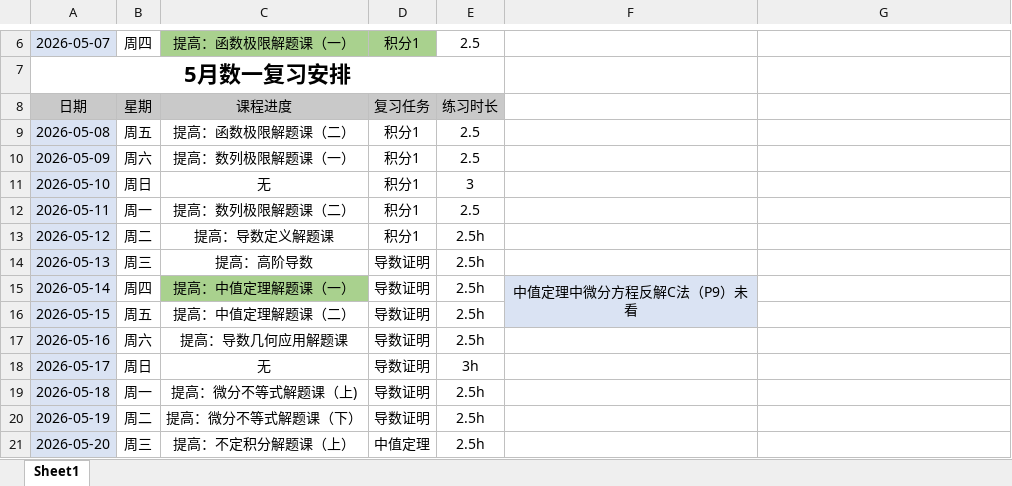
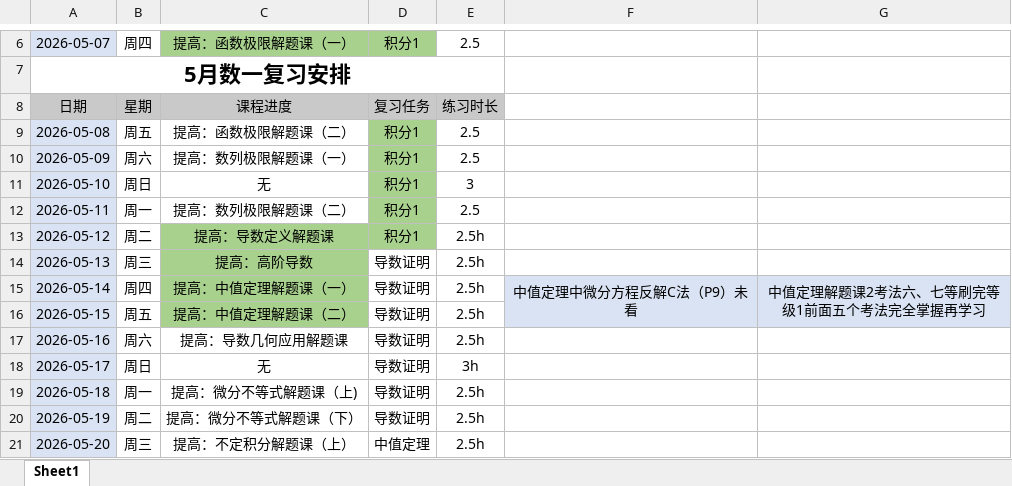
Before and after one commit to Coekyun-Dou/My-Learning-Diary, an Excel workbook: Diary/高数、线代、概统安排.xlsx, sheet Sheet1, drawn as a sheet; only a part is shown, gaps mark what is left out; values as stored, in another font and other column widths than the file's, no borders; the diff names each change by its address in the sheet, - before the commit and + after, or states it on an @@ line.

```diff
--- a/Diary/高数、线代、概统安排.xlsx (sheet Sheet1)
+++ b/Diary/高数、线代、概统安排.xlsx (sheet Sheet1)
-D9:D12 fill: none
+D9:D12 fill: #A9D18E
-C13:D13 fill: none
+C13:D13 fill: #A9D18E
-C14 fill: none
+C14 fill: #A9D18E
-G15: (empty)
+G15: 中值定理解题课2考法六、七等刷完等级1前面五个考法完全掌握再学习
-G15:G16 fill: none
+G15:G16 fill: #DAE3F3
+G15:G16 merged
-C16 fill: none
+C16 fill: #A9D18E
```
Also changed, not shown: Diary/408专业课安排.xlsx.
